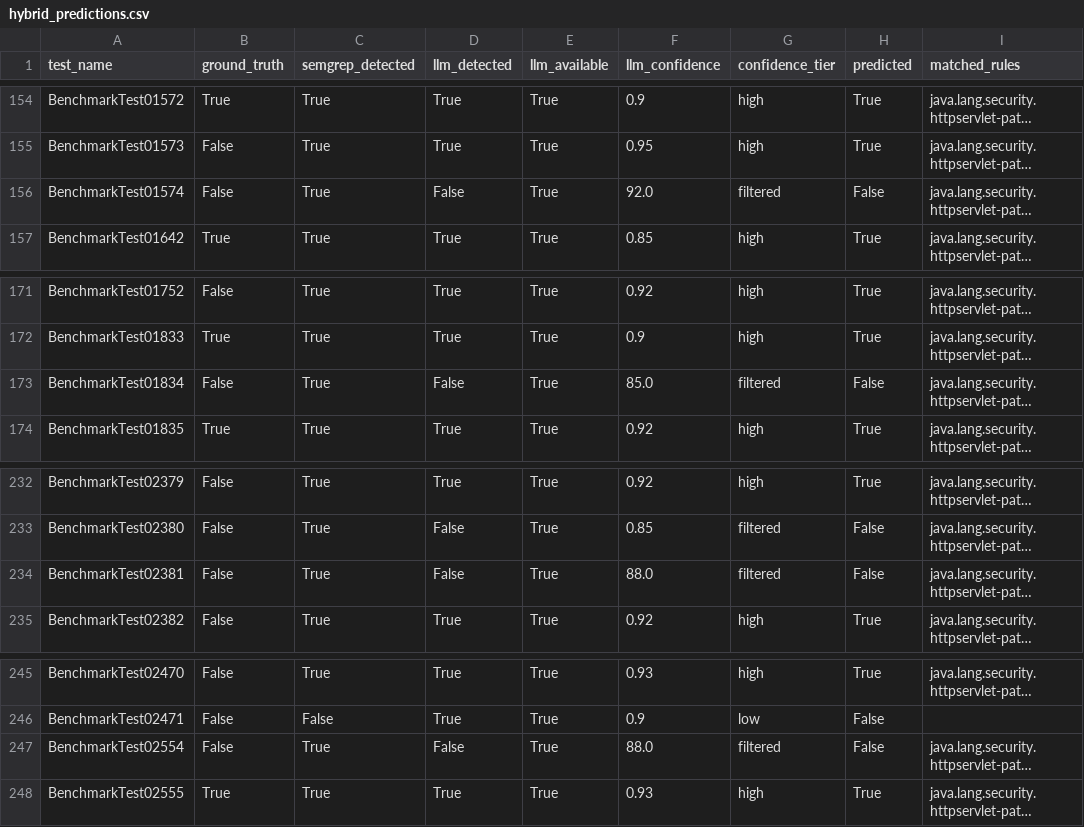
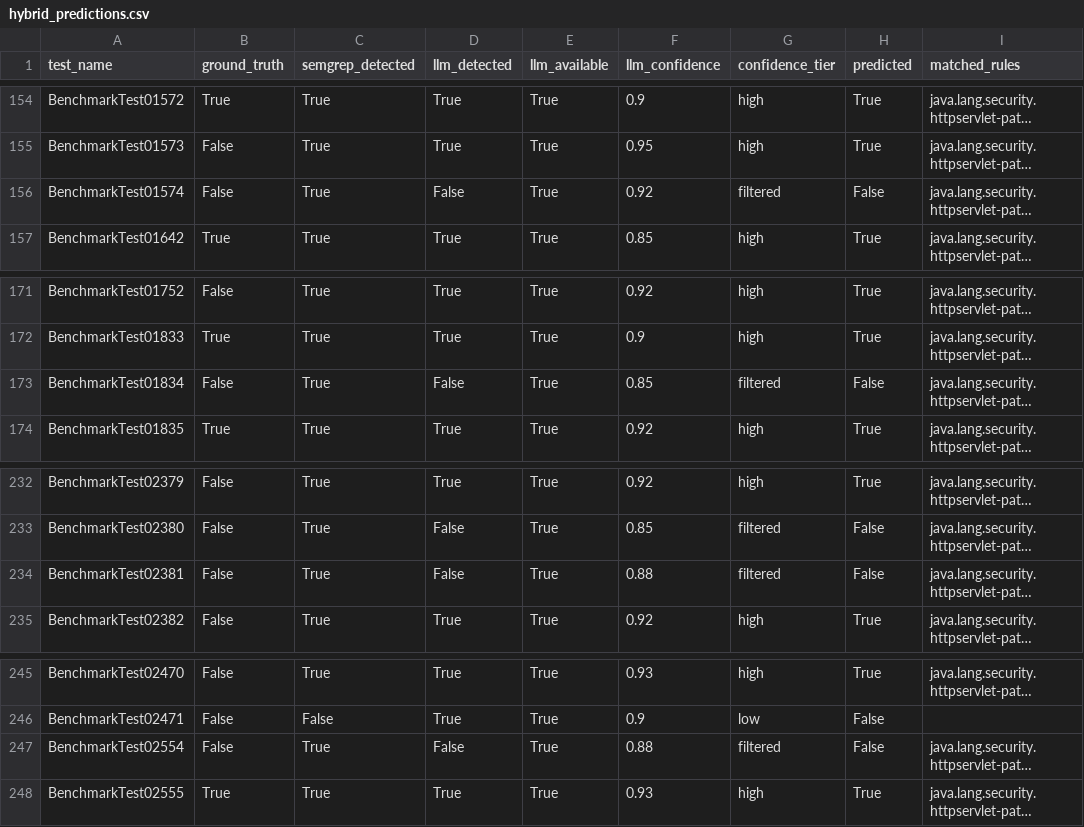
Before and after one commit to SANGWOOK0416/ai-code-review-platform, a CSV file: data/results/pathtraver/hybrid/hybrid_predictions.csv, drawn as a sheet; only a part is shown, gaps mark what is left out; long unchanged cells end in …; the diff names each change by its address in the sheet, - before the commit and + after, or states it on an @@ line.

```diff
--- a/data/results/pathtraver/hybrid/hybrid_predictions.csv
+++ b/data/results/pathtraver/hybrid/hybrid_predictions.csv
-F156 (llm_confidence): 92.0
+F156 (llm_confidence): 0.92
-F173 (llm_confidence): 85.0
+F173 (llm_confidence): 0.85
-F234 (llm_confidence): 88.0
+F234 (llm_confidence): 0.88
-F247 (llm_confidence): 88.0
+F247 (llm_confidence): 0.88
```
Also changed, not shown: data/results/cmdi/hybrid/hybrid_predictions.csv, data/results/sqli/hybrid/hybrid_predictions.csv, 6 other files.
